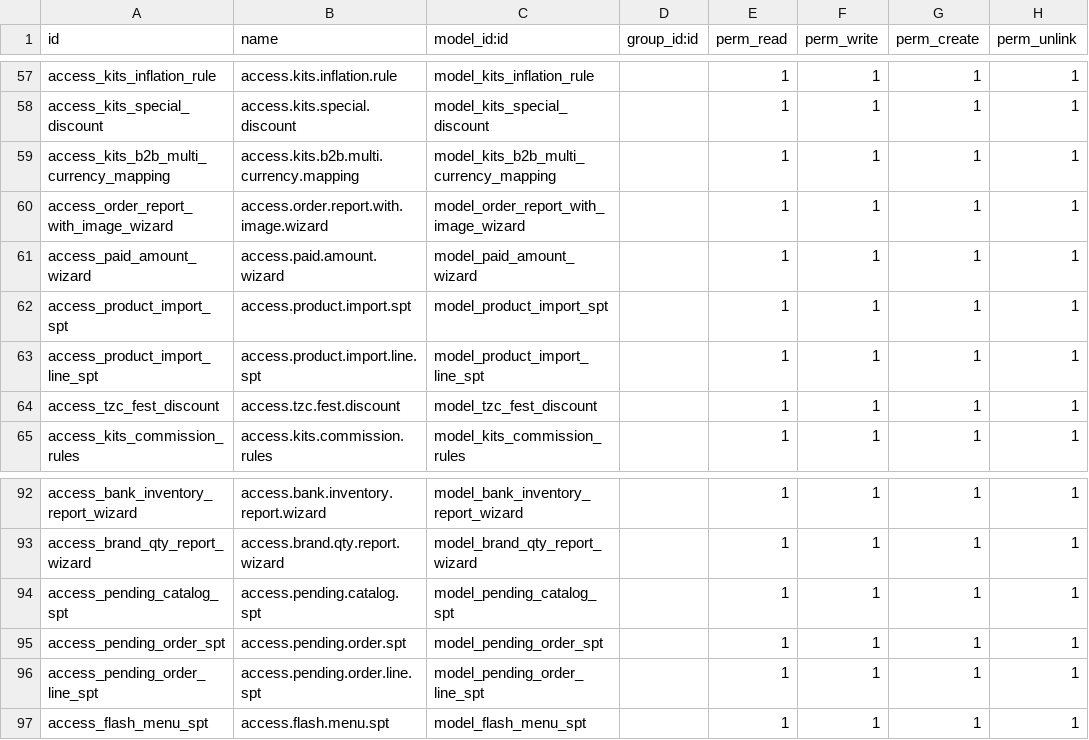
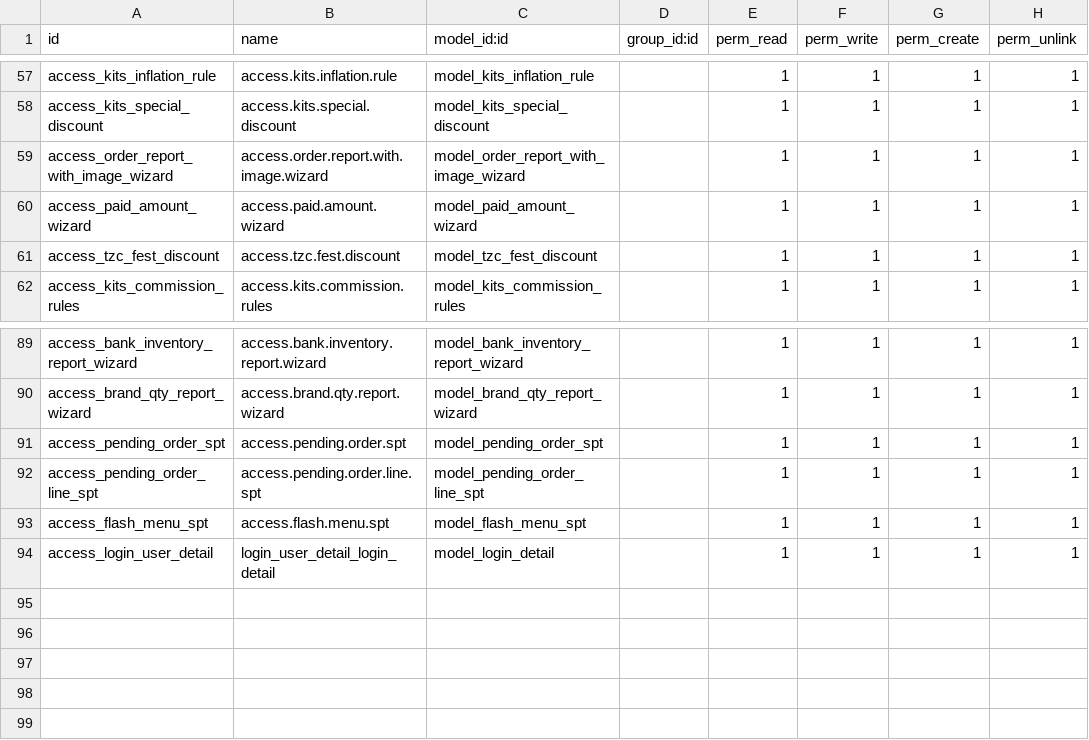
Before and after one commit to kishan311p/tzc_addons_v16, a CSV file: tzc_sales_customization_spt/security/ir.model.access.csv, drawn as a sheet; only a part is shown, gaps mark what is left out; removed rows and columns are numbered as before the commit, all else as after; the diff names each change by its address in the sheet, - before the commit and + after, or states it on an @@ line.

```diff
--- a/tzc_sales_customization_spt/security/ir.model.access.csv
+++ b/tzc_sales_customization_spt/security/ir.model.access.csv
-row 59: access_kits_b2b_multi_currency_mapping | access.kits.b2b.multi.currency.mapping | model_kits_b2b_multi_currency_mapping |  | 1 | 1 | 1 | 1
-row 62: access_product_import_spt | access.product.import.spt | model_product_import_spt |  | 1 | 1 | 1 | 1
-row 63: access_product_import_line_spt | access.product.import.line.spt | model_product_import_line_spt |  | 1 | 1 | 1 | 1
-row 94: access_pending_catalog_spt | access.pending.catalog.spt | model_pending_catalog_spt |  | 1 | 1 | 1 | 1
+row 94: access_login_user_detail | login_user_detail_login_detail | model_login_detail |  | 1 | 1 | 1 | 1
```
Also changed, not shown: 6 other files.
